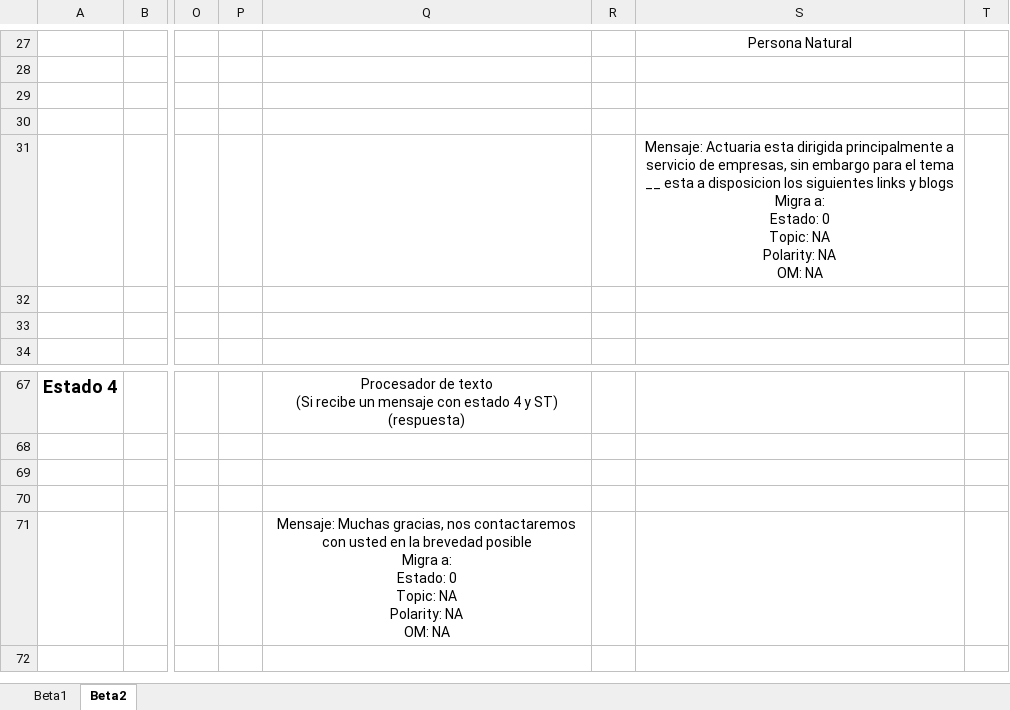
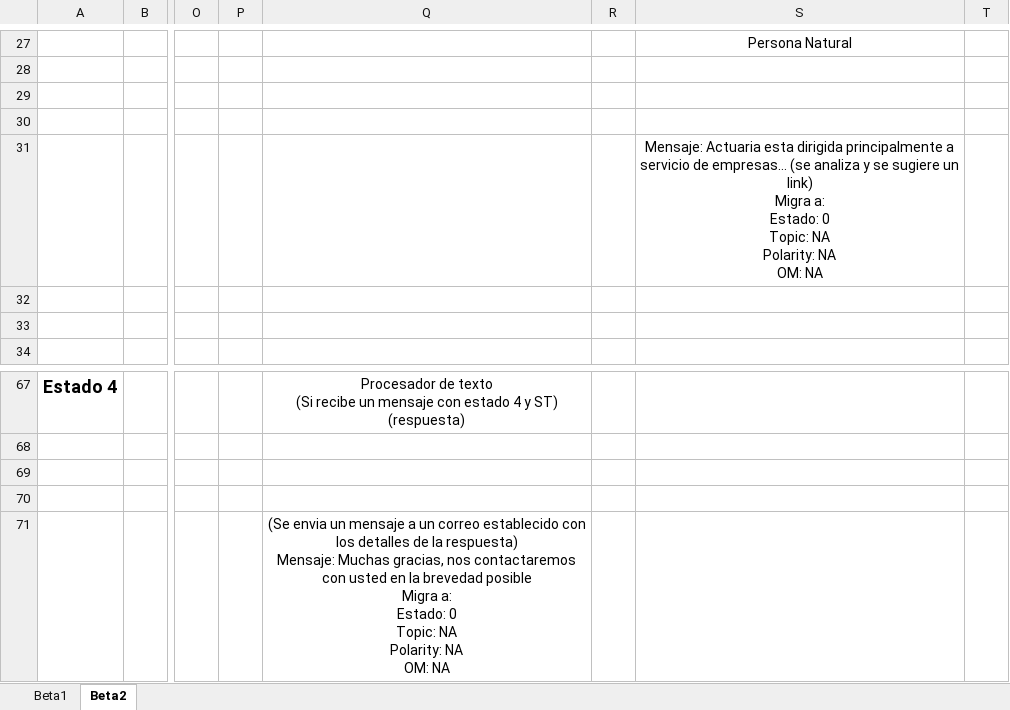
Before and after one commit to rvaldez1986/ai_chatbot, an Excel workbook: Data/Conversation Chart Flow.xlsx, sheet Beta2, drawn as a sheet; only a part is shown, gaps mark what is left out; values as stored, in another font and other column widths than the file's, no borders; charts and pictures not drawn; ↵ is a line break in a cell; the diff names each change by its address in the sheet, - before the commit and + after, or states it on an @@ line.

```diff
--- a/Data/Conversation Chart Flow.xlsx (sheet Beta2)
+++ b/Data/Conversation Chart Flow.xlsx (sheet Beta2)
-S31: …servicio de empresas, sin embargo para el tema __ esta a disposicion los siguientes links y blogs ↵ Migra a:…
+S31: …servicio de empresas… (se analiza y se sugiere un link) ↵ Migra a:…
-Q71: Mensaje: Muchas…
+Q71: (Se envia un mensaje a un correo establecido con los detalles de la respuesta) ↵ Mensaje: Muchas…
```
Also changed, not shown: 6 other files.
